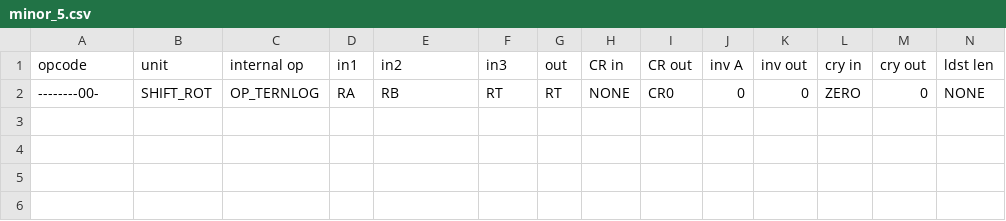
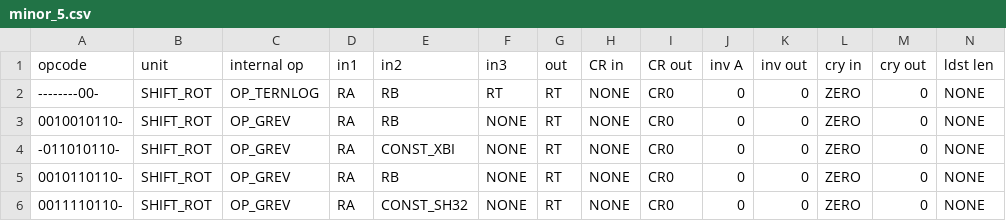
Before and after one commit to Libre-SOC-mirrors/openpower-isa, a CSV file: openpower/isatables/minor_5.csv, drawn as a sheet; only a part is shown; rows hold the shown columns only; the diff names each change by its address in the sheet, - before the commit and + after, or states it on an @@ line.

Commit message:
add grev[w][i] instructions

```diff
--- a/openpower/isatables/minor_5.csv
+++ b/openpower/isatables/minor_5.csv
+row 3: 0010010110- | SHIFT_ROT | OP_GREV | RA | RB | NONE | RT | NONE | CR0 | 0 | 0 | ZERO | 0 | NONE
+row 4: -011010110- | SHIFT_ROT | OP_GREV | RA | CONST_XBI | NONE | RT | NONE | CR0 | 0 | 0 | ZERO | 0 | NONE
+row 5: 0010110110- | SHIFT_ROT | OP_GREV | RA | RB | NONE | RT | NONE | CR0 | 0 | 0 | ZERO | 0 | NONE
+row 6: 0011110110- | SHIFT_ROT | OP_GREV | RA | CONST_SH32 | NONE | RT | NONE | CR0 | 0 | 0 | ZERO | 0 | NONE
```
Also changed, not shown: openpower/isatables/RM-1P-2S1D.csv, openpower/isatables/RM-2P-1S1D.csv, 4 other files.
